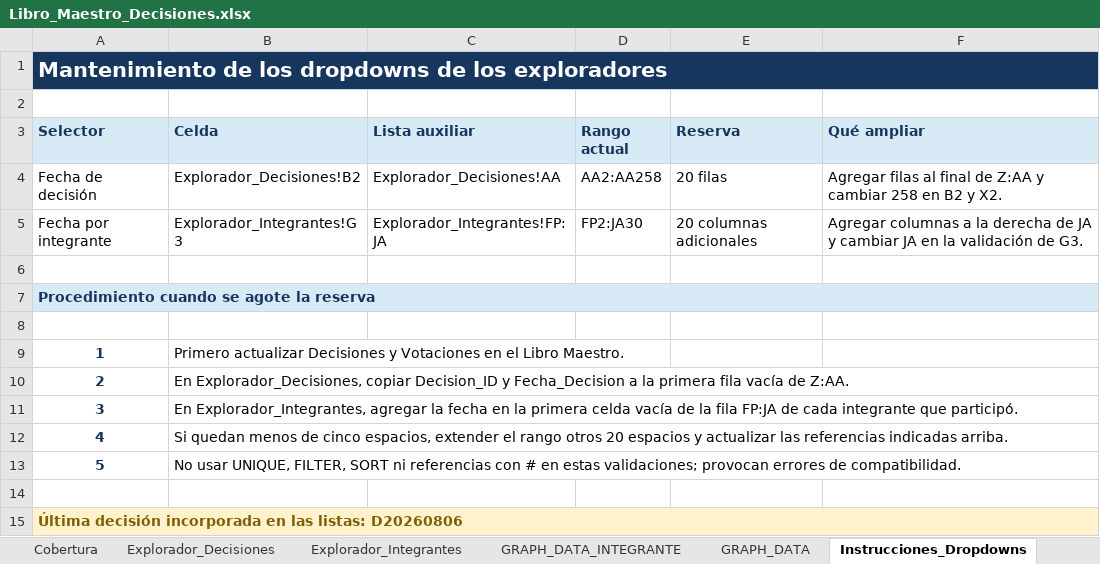
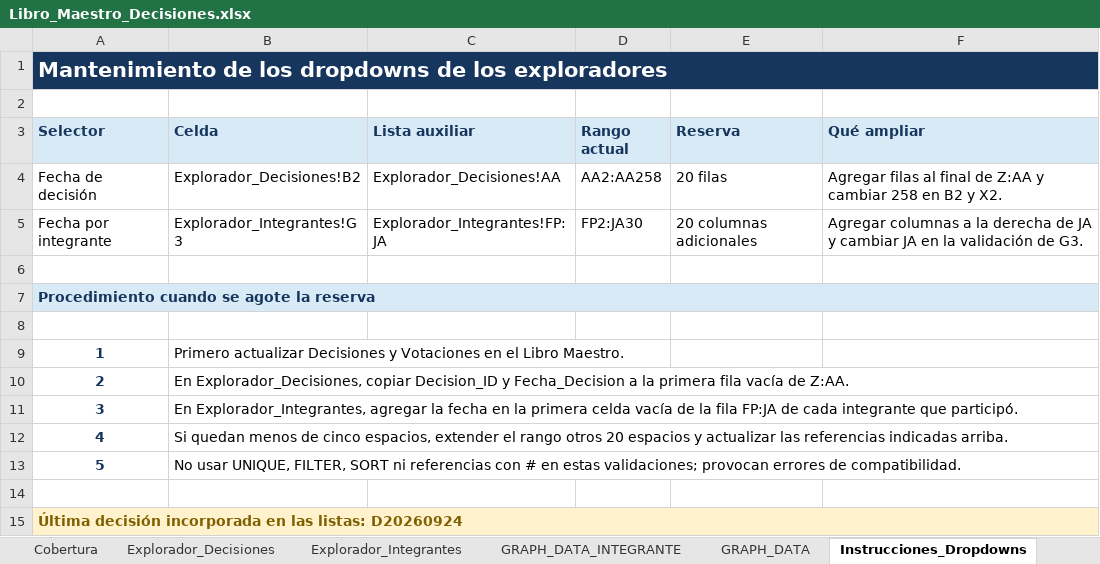
Before and after one commit to r4m53/RAdarMonetario, an Excel workbook: data/master/Libro_Maestro_Decisiones.xlsx, sheet Instrucciones_Dropdowns, drawn as a sheet; values as stored, in another font and other column widths than the file's, no borders; the diff names each change by its address in the sheet, - before the commit and + after, or states it on an @@ line.

```diff
--- a/data/master/Libro_Maestro_Decisiones.xlsx (sheet Instrucciones_Dropdowns)
+++ b/data/master/Libro_Maestro_Decisiones.xlsx (sheet Instrucciones_Dropdowns)
-A15 (Selector): …las listas: D20260806
+A15 (Selector): …las listas: D20260924
```
Also changed, not shown: sheet Explorador_Decisiones, sheet Votaciones, sheet Participacion_Junta, sheet Explorador_Integrantes, sheet Decisiones, sheet GRAPH_DATA, 1 more sheet, formulas that keep their value, 1 other file.
